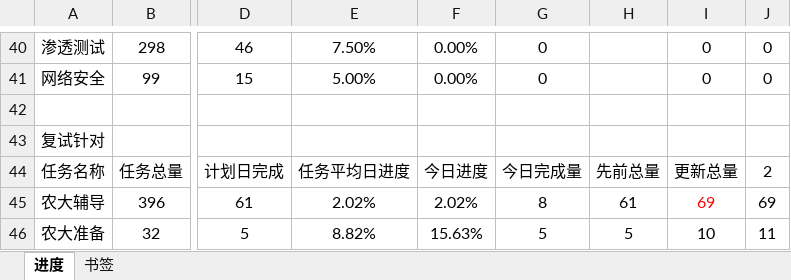
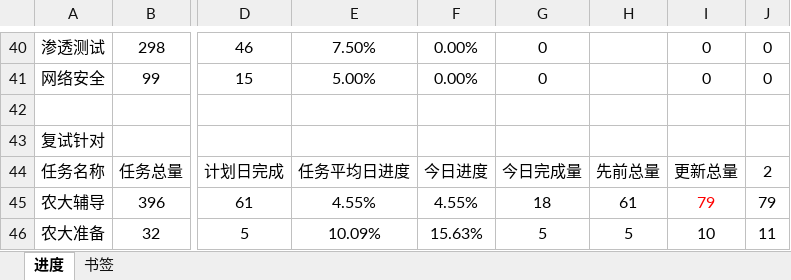
Before and after one commit to AlucardNosferatu/NPEE, an Excel workbook: FZU/PlanB/磁场转动.xlsx, sheet 进度, drawn as a sheet; only a part is shown, gaps mark what is left out; values as stored, in another font and other column widths than the file's, no borders; the diff names each change by its address in the sheet, - before the commit and + after, or states it on an @@ line.

Commit message:
Update 磁场转动.xlsx

```diff
--- a/FZU/PlanB/磁场转动.xlsx (sheet 进度)
+++ b/FZU/PlanB/磁场转动.xlsx (sheet 进度)
-E45: 2.02%
+E45: 4.55%
-F45: 2.02%
+F45: 4.55%
-G45: 8
+G45: 18
-I45: 69
+I45: 79
-J45: 69
+J45: 79
-E46: 8.82%
+E46: 10.09%
```
Also changed, not shown: sheet 书签.
